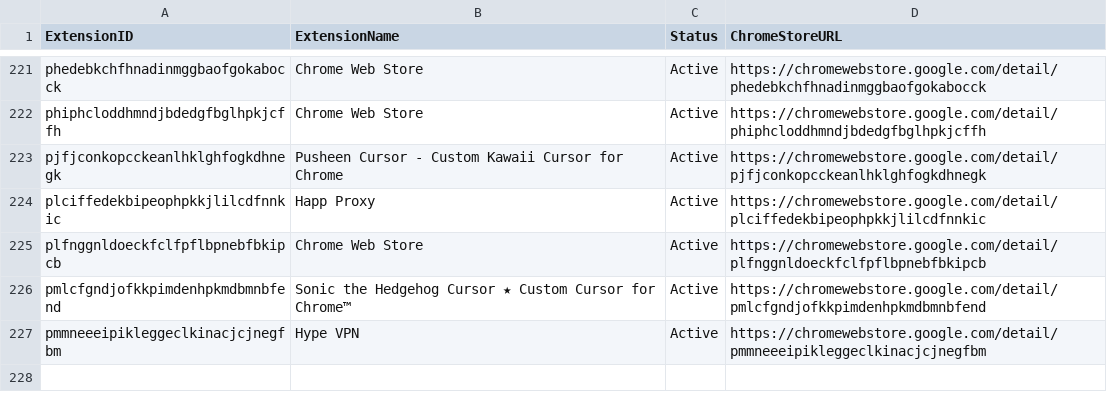
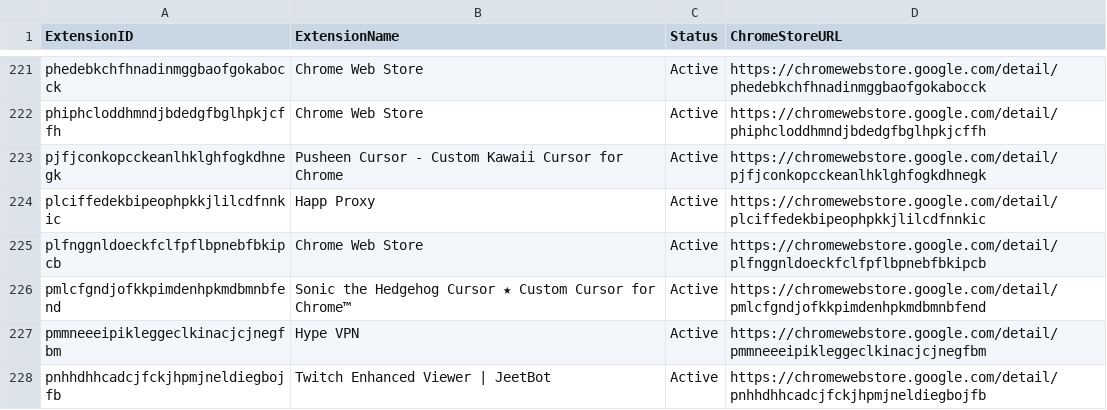
Before and after one commit to alex-milla/Hunting_for_Malicious_Chrome_Extensions, a CSV file: blocklist.csv, drawn as a sheet; only a part is shown, gaps mark what is left out; the diff names each change by its address in the sheet, - before the commit and + after, or states it on an @@ line.

Commit message:
sync: +1 / ~0 extensiones (total 227) [Chrome Extension Validator]

```diff
--- a/blocklist.csv
+++ b/blocklist.csv
+row 228: pnhhdhhcadcjfckjhpmjneldiegbojfb | Twitch Enhanced Viewer | JeetBot | Active | https://chromewebstore.google.com/detail/pnhhdhhcadcjfckjhpmjneldiegbojfb
```
